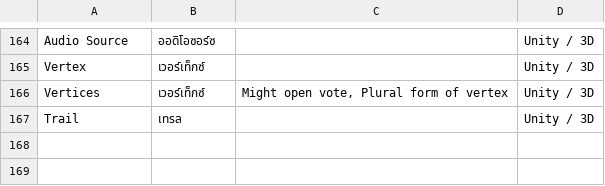
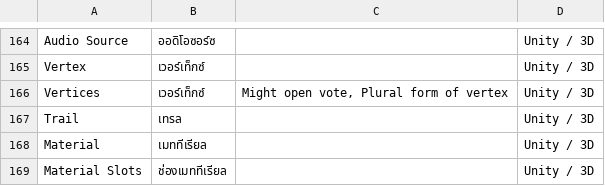
Before and after one commit to YuzuZensai/Crowdin-Localization-Tools, a CSV file: data/data.csv, drawn as a sheet; only a part is shown, gaps mark what is left out.

```diff
--- a/data/data.csv
+++ b/data/data.csv
@@ -167 +167,3 @@ Vertices,เวอร์เท็กซ์,"Might open vote, Plural form of vert
 Trail,เทรล,,Unity / 3D
+Material,เมททีเรียล,,Unity / 3D
+Material Slots,ช่องเมททีเรียล,,Unity / 3D
```
